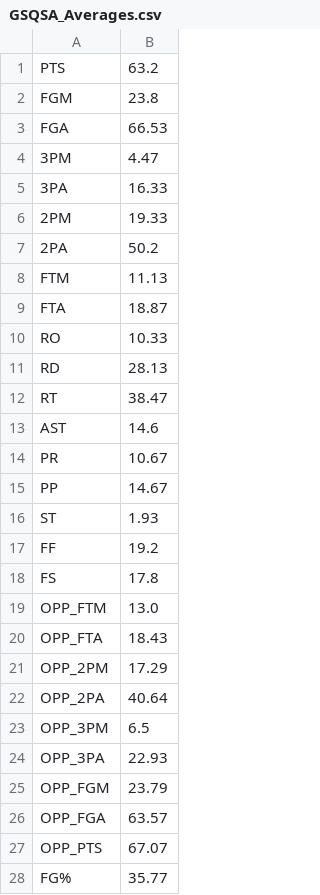
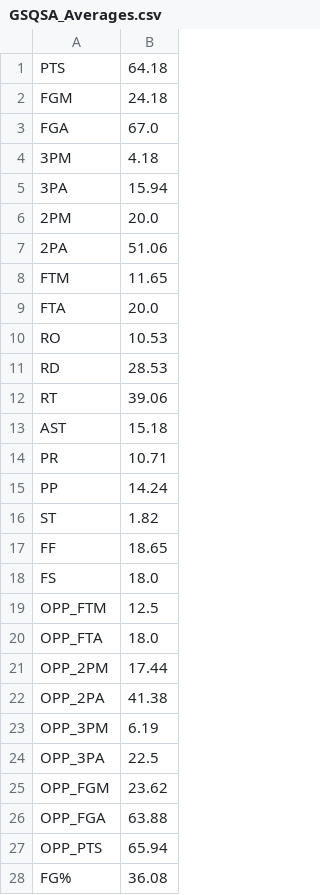
Before and after one commit to Giovalentini/gsqsa_basket, a CSV file: output/GSQSA_Averages.csv, drawn as a sheet; only a part is shown; the diff covers the shown part only.

```diff
--- a/output/GSQSA_Averages.csv
+++ b/output/GSQSA_Averages.csv
@@ -1,28 +1,28 @@
-PTS,63.2
-FGM,23.8
-FGA,66.53
-3PM,4.47
-3PA,16.33
-2PM,19.33
-2PA,50.2
-FTM,11.13
-FTA,18.87
-RO,10.33
-RD,28.13
-RT,38.47
-AST,14.6
-PR,10.67
-PP,14.67
-ST,1.93
-FF,19.2
-FS,17.8
-OPP_FTM,13.0
-OPP_FTA,18.43
-OPP_2PM,17.29
-OPP_2PA,40.64
-OPP_3PM,6.5
-OPP_3PA,22.93
-OPP_FGM,23.79
-OPP_FGA,63.57
-OPP_PTS,67.07
-FG%,35.77
+PTS,64.18
+FGM,24.18
+FGA,67.0
+3PM,4.18
+3PA,15.94
+2PM,20.0
+2PA,51.06
+FTM,11.65
+FTA,20.0
+RO,10.53
+RD,28.53
+RT,39.06
+AST,15.18
+PR,10.71
+PP,14.24
+ST,1.82
+FF,18.65
+FS,18.0
+OPP_FTM,12.5
+OPP_FTA,18.0
+OPP_2PM,17.44
+OPP_2PA,41.38
+OPP_3PM,6.19
+OPP_3PA,22.5
+OPP_FGM,23.62
+OPP_FGA,63.88
+OPP_PTS,65.94
+FG%,36.08
```
Also changed, not shown: 7 edited cells elsewhere in this file, output/Averages_per_Player.csv, output/GSQSA_team_stats.csv, 6 other files.
